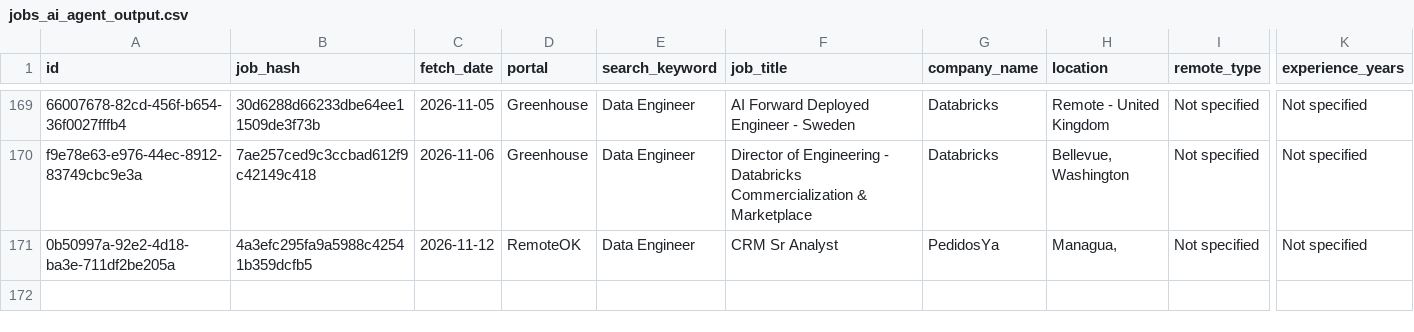
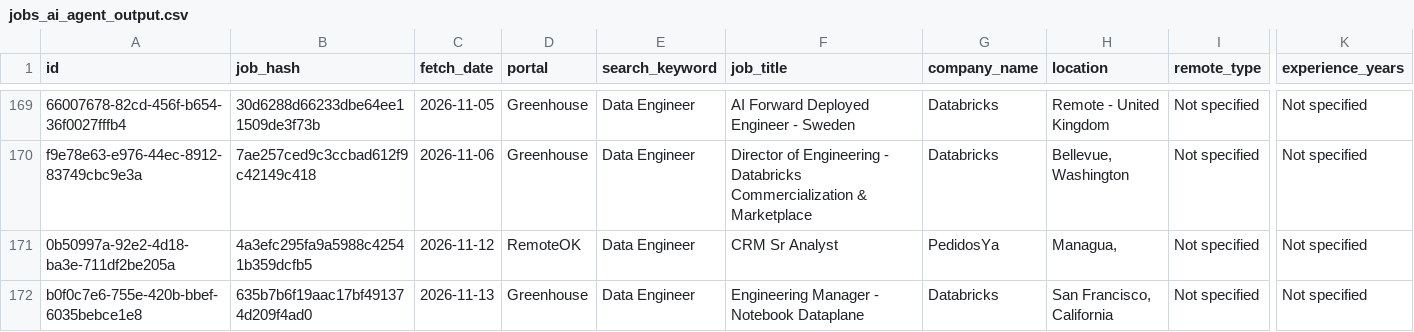
Before and after one commit to scrapper001-jobs/daily-job-scraper, a CSV file: jobs_ai_agent_output.csv, drawn as a sheet; only a part is shown, gaps mark what is left out; rows hold the shown columns only; the diff names each change by its address in the sheet, - before the commit and + after, or states it on an @@ line.

```diff
--- a/jobs_ai_agent_output.csv
+++ b/jobs_ai_agent_output.csv
+row 172: b0f0c7e6-755e-420b-bbef-6035bebce1e8 | 635b7b6f19aac17bf491374d209f4ad0 | 2026-11-13 | Greenhouse | Data Engineer | Engineering Manager - Notebook Dataplane | Databricks | San Francisco, California | Not specified | Not specified
```
